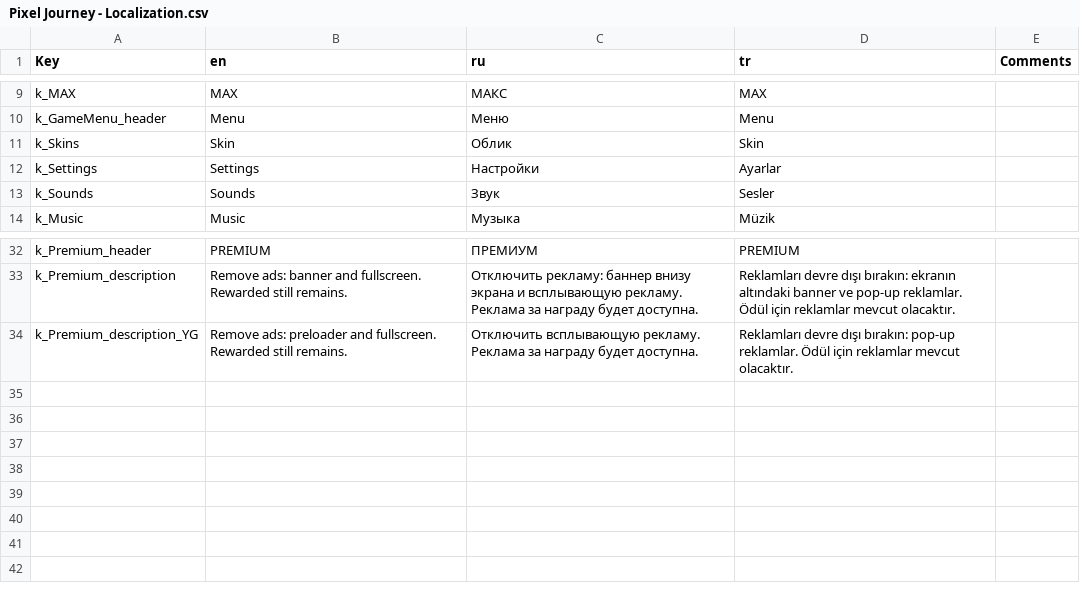
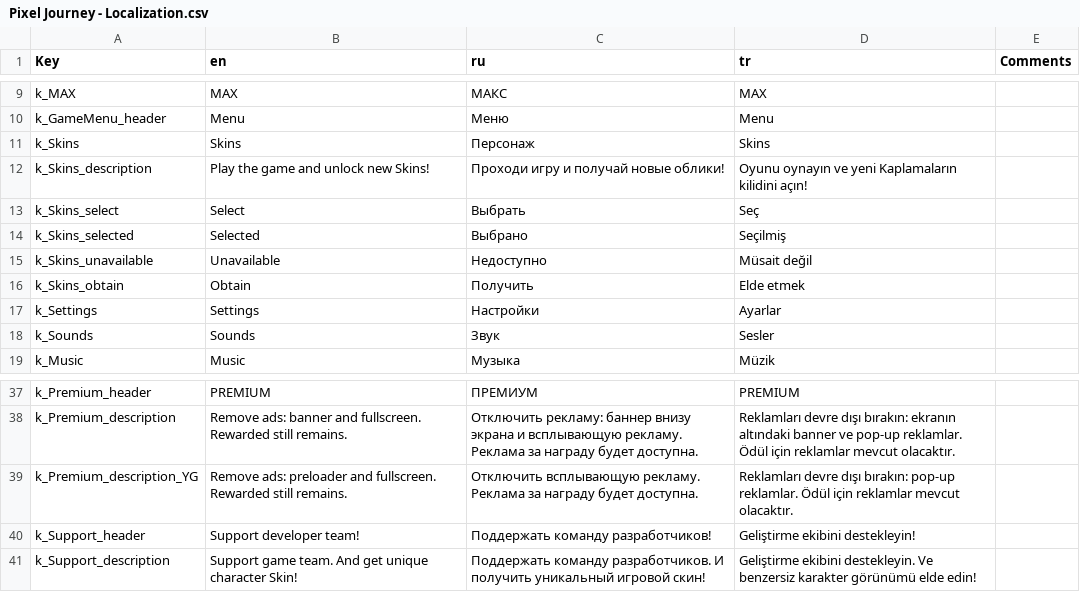
Before and after one commit to Aleksey-Golub/PJ-Game, a CSV file: Assets/Localization Source/Pixel Journey - Localization.csv, drawn as a sheet; only a part is shown, gaps mark what is left out.

Commit message:
add character Skins
- add CharacterSkinsWindow
- add select/unselect skins via switch animation controller
- add configs

```diff
--- a/Assets/Localization Source/Pixel Journey - Localization.csv
+++ b/Assets/Localization Source/Pixel Journey - Localization.csv
@@ -10,3 +10,8 @@ k_MAX,MAX,МАКС,MAX,
 k_GameMenu_header,Menu,Меню,Menu,
-k_Skins,Skin,Облик,Skin,
+k_Skins,Skins,Персонаж,Skins,
+k_Skins_description,Play the game and unlock new Skins!,Проходи игру и получай новые облики!,Oyunu oynayın ve yeni Kaplamaların kilidini açın!,
+k_Skins_select,Select,Выбрать,Seç,
+k_Skins_selected,Selected,Выбрано,Seçilmiş,
+k_Skins_unavailable,Unavailable,Недоступно,Müsait değil,
+k_Skins_obtain,Obtain,Получить,Elde etmek,
 k_Settings,Settings,Настройки,Ayarlar,
@@ -53 +58,3 @@ k_Premium_description,Remove ads: banner and fullscreen. Rewarded still remains.
 k_Premium_description_YG,Remove ads: preloader and fullscreen. Rewarded still remains.,Отключить всплывающую рекламу. Реклама за награду будет доступна.,Reklamları devre dışı bırakın: pop-up reklamlar. Ödül için reklamlar mevcut olacaktır.,
+k_Support_header,Support developer team!,Поддержать команду разработчиков!,Geliştirme ekibini destekleyin!,
+k_Support_description,Support game team. And get unique character Skin!,Поддержать команду разработчиков. И получить уникальный игровой скин!,Geliştirme ekibini destekleyin. Ve benzersiz karakter görünümü elde edin!,
```
Also changed, not shown: 35 other files.
